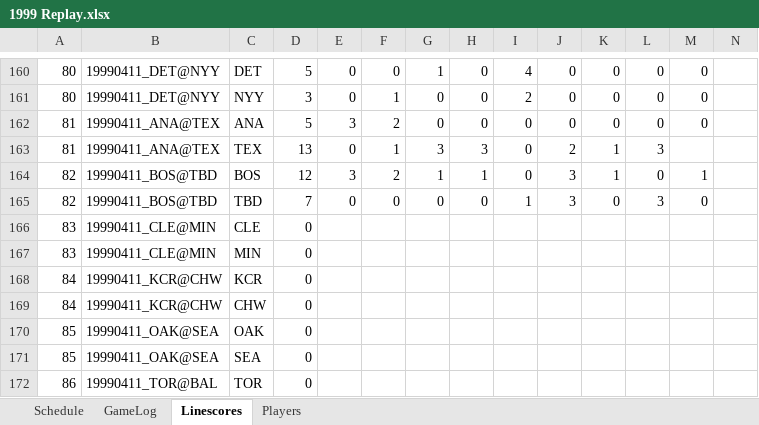
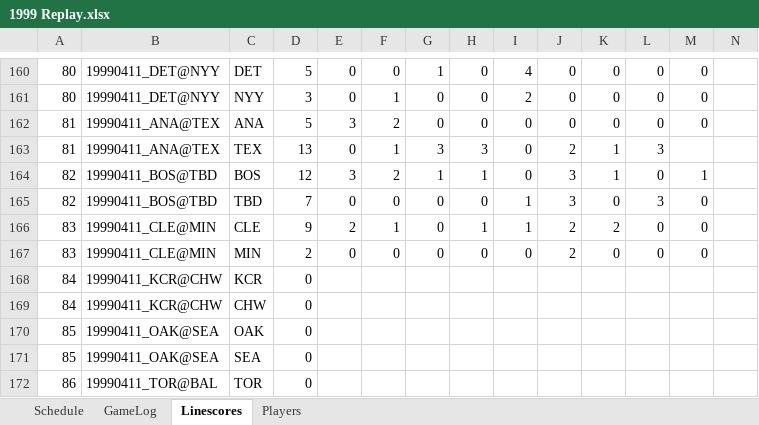
Before and after one commit to jrg06009/JGSOM, an Excel workbook: data/1999 Replay.xlsx, sheet Linescores, drawn as a sheet; only a part is shown, gaps mark what is left out; values as stored, in another font and other column widths than the file's, no borders; removed rows and columns are numbered as before the commit, all else as after; rows hold the shown columns only; the diff names each change by its address in the sheet, - before the commit and + after, or states it on an @@ line.

```diff
--- a/data/1999 Replay.xlsx (sheet Linescores)
+++ b/data/1999 Replay.xlsx (sheet Linescores)
-row 166: 83 | 19990411_CLE@MIN | CLE | 0
-row 167: 83 | 19990411_CLE@MIN | MIN | 0
+row 166: 83 | 19990411_CLE@MIN | CLE | 9 | 2 | 1 | 0 | 1 | 1 | 2 | 2 | 0 | 0
+row 167: 83 | 19990411_CLE@MIN | MIN | 2 | 0 | 0 | 0 | 0 | 0 | 2 | 0 | 0 | 0
```
Also changed, not shown: sheet GameLog, sheet Schedule.
